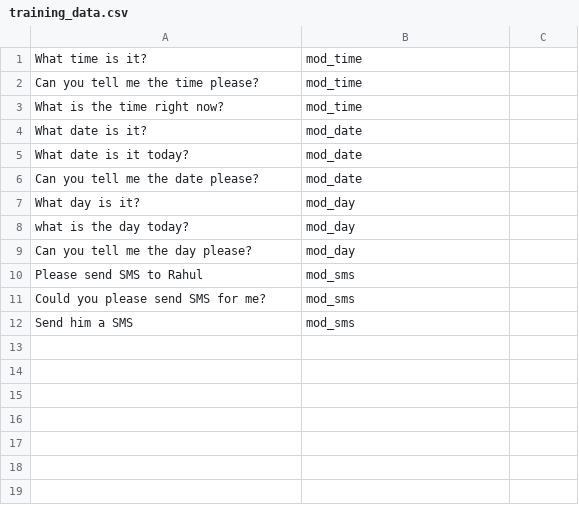
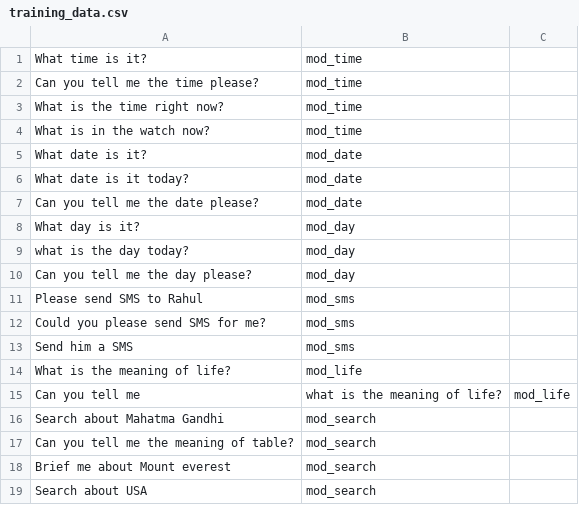
Before and after one commit to Hamza99999/Automata, a CSV file: training_data.csv, drawn as a sheet.

Commit message:
Search module added

```diff
--- a/training_data.csv
+++ b/training_data.csv
@@ -3,2 +3,3 @@ Can you tell me the time please?,mod_time
 What is the time right now?,mod_time
+What is in the watch now?,mod_time
 What date is it?,mod_date
@@ -12 +13,7 @@ Could you please send SMS for me?,mod_sms
 Send him a SMS,mod_sms
+What is the meaning of life?,mod_life
+Can you tell me, what is the meaning of life?,mod_life
+Search about Mahatma Gandhi,mod_search
+Can you tell me the meaning of table?,mod_search
+Brief me about Mount everest,mod_search
+Search about USA,mod_search
```
Also changed, not shown: 5 other files.
